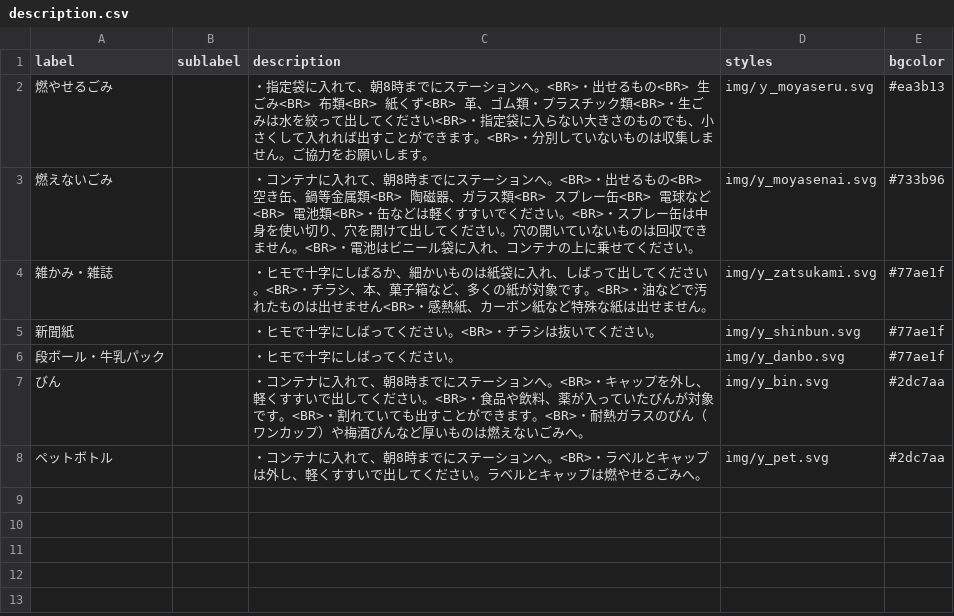
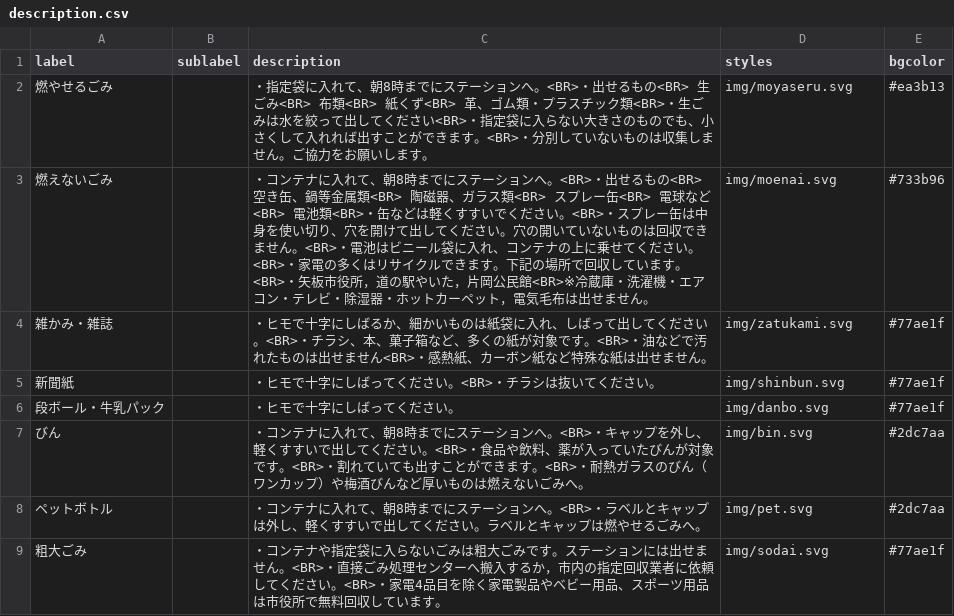
Before and after one commit to yaita/5374.old, a CSV file: data/description.csv, drawn as a sheet.

Commit message:
Update description.csv

```diff
--- a/data/description.csv
+++ b/data/description.csv
@@ -1,8 +1,9 @@
 label,sublabel,description,styles,bgcolor
-燃やせるごみ,,・指定袋に入れて、朝8時までにステーションへ。<BR>・出せるもの<BR>　　生ごみ<BR>　　布類<BR>　　紙くず<BR>　　革、ゴム類・プラスチック類<BR>・生ごみは水を絞って出してください<BR>・指定袋に入らない大きさのものでも、小さくして入れれば出すことができます。<BR>・分別していないものは収集しません。ご協力をお願いします。,img/ｙ_moyaseru.svg,#ea3b13
-燃えないごみ,,・コンテナに入れて、朝8時までにステーションへ。<BR>・出せるもの<BR>　　空き缶、鍋等金属類<BR>　　陶磁器、ガラス類<BR>　　スプレー缶<BR>　　電球など<BR>　　電池類<BR>・缶などは軽くすすいでください。<BR>・スプレー缶は中身を使い切り、穴を開けて出してください。穴の開いていないものは回収できません。<BR>・電池はビニール袋に入れ、コンテナの上に乗せてください。,img/y_moyasenai.svg,#733b96
-雑かみ・雑誌,,・ヒモで十字にしばるか、細かいものは紙袋に入れ、しばって出してください。<BR>・チラシ、本、菓子箱など、多くの紙が対象です。<BR>・油などで汚れたものは出せません<BR>・感熱紙、カーボン紙など特殊な紙は出せません。,img/y_zatsukami.svg,#77ae1f
-新聞紙,,・ヒモで十字にしばってください。<BR>・チラシは抜いてください。,img/y_shinbun.svg,#77ae1f
-段ボール・牛乳パック,,・ヒモで十字にしばってください。,img/y_danbo.svg,#77ae1f
-びん,,・コンテナに入れて、朝8時までにステーションへ。<BR>・キャップを外し、軽くすすいで出してください。<BR>・食品や飲料、薬が入っていたびんが対象です。<BR>・割れていても出すことができます。<BR>・耐熱ガラスのびん（ワンカップ）や梅酒びんなど厚いものは燃えないごみへ。,img/y_bin.svg,#2dc7aa
-ペットボトル,,・コンテナに入れて、朝8時までにステーションへ。<BR>・ラベルとキャップは外し、軽くすすいで出してください。ラベルとキャップは燃やせるごみへ。,img/y_pet.svg,#2dc7aa
+燃やせるごみ,,・指定袋に入れて、朝8時までにステーションへ。<BR>・出せるもの<BR>　　生ごみ<BR>　　布類<BR>　　紙くず<BR>　　革、ゴム類・プラスチック類<BR>・生ごみは水を絞って出してください<BR>・指定袋に入らない大きさのものでも、小さくして入れれば出すことができます。<BR>・分別していないものは収集しません。ご協力をお願いします。,img/moyaseru.svg,#ea3b13
+燃えないごみ,,・コンテナに入れて、朝8時までにステーションへ。<BR>・出せるもの<BR>　　空き缶、鍋等金属類<BR>　　陶磁器、ガラス類<BR>　　スプレー缶<BR>　　電球など<BR>　　電池類<BR>・缶などは軽くすすいでください。<BR>・スプレー缶は中身を使い切り、穴を開けて出してください。穴の開いていないものは回収できません。<BR>・電池はビニール袋に入れ、コンテナの上に乗せてください。<BR>・家電の多くはリサイクルできます。下記の場所で回収しています。<BR>・矢板市役所，道の駅やいた，片岡公民館<BR>※冷蔵庫・洗濯機・エアコン・テレビ・除湿器・ホットカーペット，電気毛布は出せません。,img/moenai.svg,#733b96
+雑かみ・雑誌,,・ヒモで十字にしばるか、細かいものは紙袋に入れ、しばって出してください。<BR>・チラシ、本、菓子箱など、多くの紙が対象です。<BR>・油などで汚れたものは出せません<BR>・感熱紙、カーボン紙など特殊な紙は出せません。,img/zatukami.svg,#77ae1f
+新聞紙,,・ヒモで十字にしばってください。<BR>・チラシは抜いてください。,img/shinbun.svg,#77ae1f
+段ボール・牛乳パック,,・ヒモで十字にしばってください。,img/danbo.svg,#77ae1f
+びん,,・コンテナに入れて、朝8時までにステーションへ。<BR>・キャップを外し、軽くすすいで出してください。<BR>・食品や飲料、薬が入っていたびんが対象です。<BR>・割れていても出すことができます。<BR>・耐熱ガラスのびん（ワンカップ）や梅酒びんなど厚いものは燃えないごみへ。,img/bin.svg,#2dc7aa
+ペットボトル,,・コンテナに入れて、朝8時までにステーションへ。<BR>・ラベルとキャップは外し、軽くすすいで出してください。ラベルとキャップは燃やせるごみへ。,img/pet.svg,#2dc7aa
+粗大ごみ,,・コンテナや指定袋に入らないごみは粗大ごみです。ステーションには出せません。<BR>・直接ごみ処理センターへ搬入するか，市内の指定回収業者に依頼してください。<BR>・家電4品目を除く家電製品やベビー用品、スポーツ用品は市役所で無料回収しています。,img/sodai.svg,#77ae1f
```
